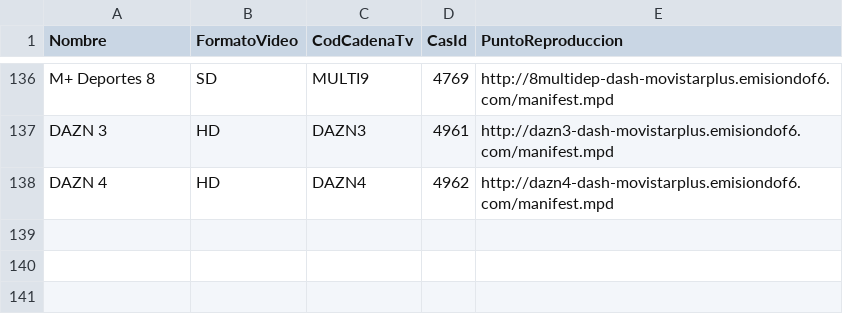
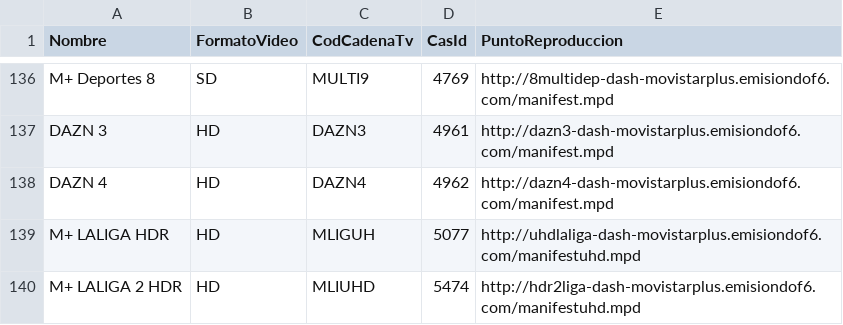
Before and after one commit to 1YZTOOAr/Mfeed, a CSV file: ott.csv, drawn as a sheet; only a part is shown, gaps mark what is left out.

```diff
--- a/ott.csv
+++ b/ott.csv
@@ -138 +138,3 @@ DAZN 3,HD,DAZN3,4961,http://dazn3-dash-movistarplus.emisiondof6.com/manifest.mpd
 DAZN 4,HD,DAZN4,4962,http://dazn4-dash-movistarplus.emisiondof6.com/manifest.mpd
+M+ LALIGA HDR,HD,MLIGUH,5077,http://uhdlaliga-dash-movistarplus.emisiondof6.com/manifestuhd.mpd
+M+ LALIGA 2 HDR,HD,MLIUHD,5474,http://hdr2liga-dash-movistarplus.emisiondof6.com/manifestuhd.mpd
```
Also changed, not shown: difusion.csv.
